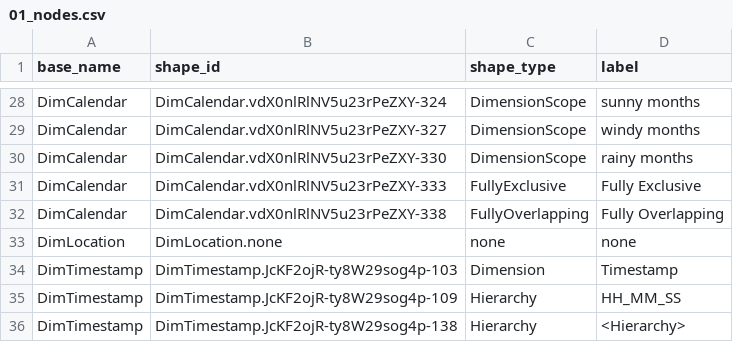
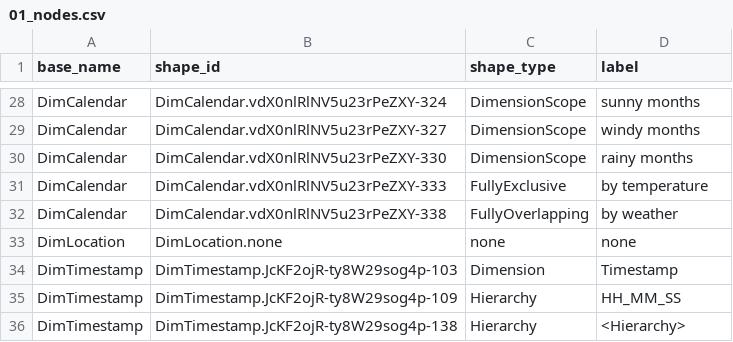
Before and after one commit to mtruschk/InboundADAPT, a CSV file: docs/01_nodes.csv, drawn as a sheet; only a part is shown, gaps mark what is left out.

```diff
--- a/docs/01_nodes.csv
+++ b/docs/01_nodes.csv
@@ -30,5 +30,4 @@ DimCalendar,DimCalendar.vdX0nlRlNV5u23rPeZXY-327,DimensionScope,windy months
 DimCalendar,DimCalendar.vdX0nlRlNV5u23rPeZXY-330,DimensionScope,rainy months
-DimCalendar,DimCalendar.vdX0nlRlNV5u23rPeZXY-333,FullyExclusive,Fully Exclusive
-DimCalendar,DimCalendar.vdX0nlRlNV5u23rPeZXY-338,FullyOverlapping,"Fully Overlapping
-"
+DimCalendar,DimCalendar.vdX0nlRlNV5u23rPeZXY-333,FullyExclusive,by temperature
+DimCalendar,DimCalendar.vdX0nlRlNV5u23rPeZXY-338,FullyOverlapping,by weather
 DimLocation,DimLocation.none,none,none
```
Also changed, not shown: docs/02_edges.csv, 2 other files.
